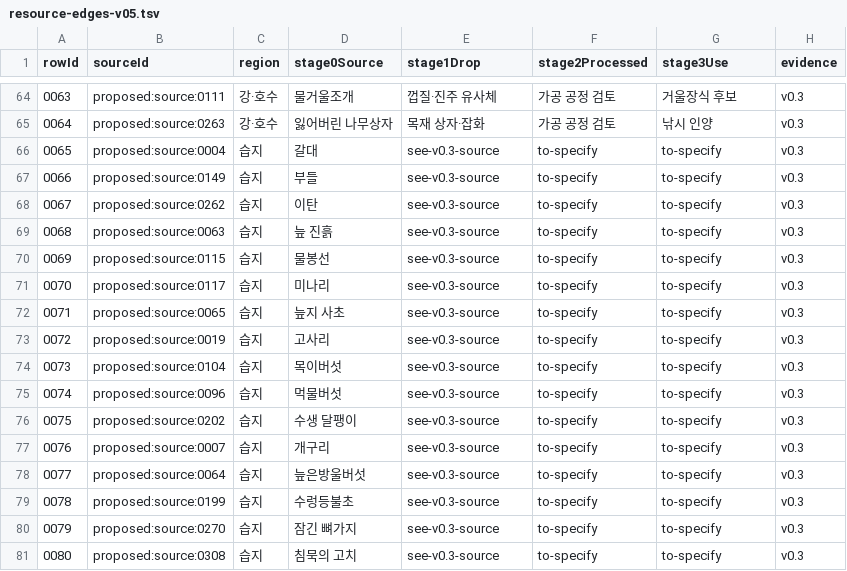
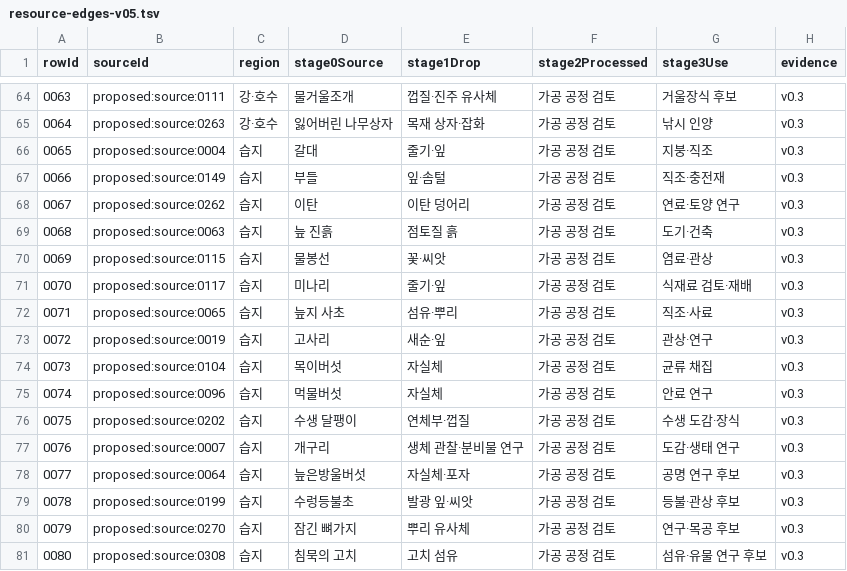
Before and after one commit to KK0NGCHI/fantasy-life-sim, a TSV file: docs/resource-edges-v05.tsv, drawn as a sheet; only a part is shown, gaps mark what is left out; the diff covers the shown part only.

Commit message:
docs(resources): restore v03 details for wetlands, mountains, mines and snow

```diff
--- a/docs/resource-edges-v05.tsv
+++ b/docs/resource-edges-v05.tsv
@@ -65,17 +65,17 @@ rowId	sourceId	region	stage0Source	stage1Drop	stage2Processed	stage3Use	evidence
 0064	proposed:source:0263	강·호수	잃어버린 나무상자	목재 상자·잡화	가공 공정 검토	낚시 인양	v0.3
-0065	proposed:source:0004	습지	갈대	see-v0.3-source	to-specify	to-specify	v0.3
-0066	proposed:source:0149	습지	부들	see-v0.3-source	to-specify	to-specify	v0.3
-0067	proposed:source:0262	습지	이탄	see-v0.3-source	to-specify	to-specify	v0.3
-0068	proposed:source:0063	습지	늪 진흙	see-v0.3-source	to-specify	to-specify	v0.3
-0069	proposed:source:0115	습지	물봉선	see-v0.3-source	to-specify	to-specify	v0.3
-0070	proposed:source:0117	습지	미나리	see-v0.3-source	to-specify	to-specify	v0.3
-0071	proposed:source:0065	습지	늪지 사초	see-v0.3-source	to-specify	to-specify	v0.3
-0072	proposed:source:0019	습지	고사리	see-v0.3-source	to-specify	to-specify	v0.3
-0073	proposed:source:0104	습지	목이버섯	see-v0.3-source	to-specify	to-specify	v0.3
-0074	proposed:source:0096	습지	먹물버섯	see-v0.3-source	to-specify	to-specify	v0.3
-0075	proposed:source:0202	습지	수생 달팽이	see-v0.3-source	to-specify	to-specify	v0.3
-0076	proposed:source:0007	습지	개구리	see-v0.3-source	to-specify	to-specify	v0.3
-0077	proposed:source:0064	습지	늪은방울버섯	see-v0.3-source	to-specify	to-specify	v0.3
-0078	proposed:source:0199	습지	수렁등불초	see-v0.3-source	to-specify	to-specify	v0.3
-0079	proposed:source:0270	습지	잠긴 뼈가지	see-v0.3-source	to-specify	to-specify	v0.3
-0080	proposed:source:0308	습지	침묵의 고치	see-v0.3-source	to-specify	to-specify	v0.3
+0065	proposed:source:0004	습지	갈대	줄기·잎	가공 공정 검토	지붕·직조	v0.3
+0066	proposed:source:0149	습지	부들	잎·솜털	가공 공정 검토	직조·충전재	v0.3
+0067	proposed:source:0262	습지	이탄	이탄 덩어리	가공 공정 검토	연료·토양 연구	v0.3
+0068	proposed:source:0063	습지	늪 진흙	점토질 흙	가공 공정 검토	도기·건축	v0.3
+0069	proposed:source:0115	습지	물봉선	꽃·씨앗	가공 공정 검토	염료·관상	v0.3
+0070	proposed:source:0117	습지	미나리	줄기·잎	가공 공정 검토	식재료 검토·재배	v0.3
+0071	proposed:source:0065	습지	늪지 사초	섬유·뿌리	가공 공정 검토	직조·사료	v0.3
+0072	proposed:source:0019	습지	고사리	새순·잎	가공 공정 검토	관상·연구	v0.3
+0073	proposed:source:0104	습지	목이버섯	자실체	가공 공정 검토	균류 채집	v0.3
+0074	proposed:source:0096	습지	먹물버섯	자실체	가공 공정 검토	안료 연구	v0.3
+0075	proposed:source:0202	습지	수생 달팽이	연체부·껍질	가공 공정 검토	수생 도감·장식	v0.3
+0076	proposed:source:0007	습지	개구리	생체 관찰·분비물 연구	가공 공정 검토	도감·생태 연구	v0.3
+0077	proposed:source:0064	습지	늪은방울버섯	자실체·포자	가공 공정 검토	공명 연구 후보	v0.3
+0078	proposed:source:0199	습지	수렁등불초	발광 잎·씨앗	가공 공정 검토	등불·관상 후보	v0.3
+0079	proposed:source:0270	습지	잠긴 뼈가지	뿌리 유사체	가공 공정 검토	연구·목공 후보	v0.3
+0080	proposed:source:0308	습지	침묵의 고치	고치 섬유	가공 공정 검토	섬유·유물 연구 후보	v0.3
```
Also changed, not shown: 144 edited cells elsewhere in this file.
